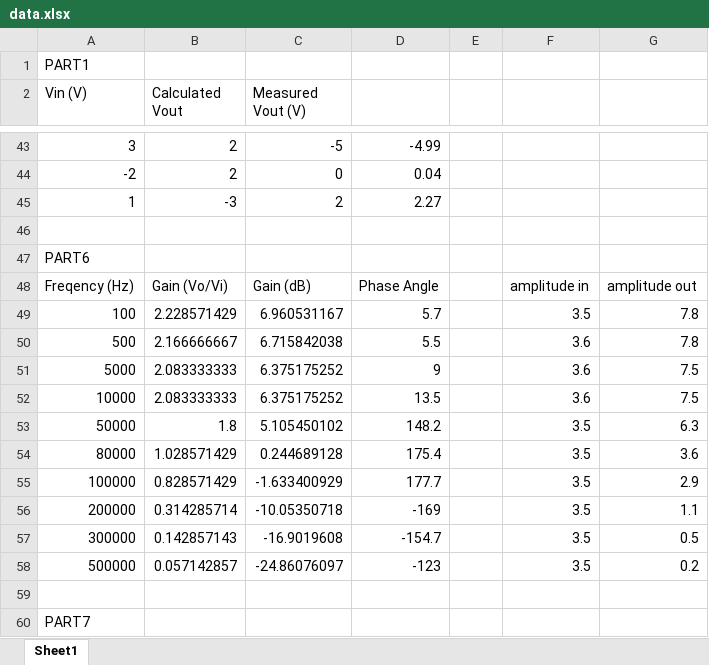
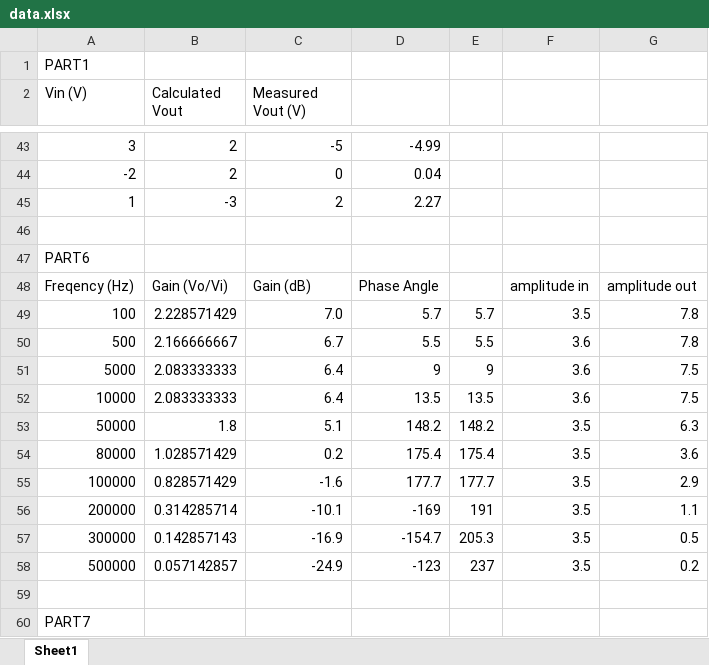
Before and after one commit to mohdfareed/cmpe460-reports, an Excel workbook: lab07/data.xlsx, sheet Sheet1, drawn as a sheet; only a part is shown, gaps mark what is left out; values as stored, in another font and other column widths than the file's, no borders; charts and pictures not drawn; the diff names each change by its address in the sheet, - before the commit and + after, or states it on an @@ line.

Commit message:
added graphs for low pass data

```diff
--- a/lab07/data.xlsx (sheet Sheet1)
+++ b/lab07/data.xlsx (sheet Sheet1)
-C49 (Measured Vout (V)): 6.960531167
+C49 (Measured Vout (V)): 7.0
-E49: (empty)
+E49: 5.7
-C50 (Measured Vout (V)): 6.715842038
+C50 (Measured Vout (V)): 6.7
-E50: (empty)
+E50: 5.5
-C51:C52 (Measured Vout (V)): 6.375175252
+C51:C52 (Measured Vout (V)): 6.4
-E51: (empty)
+E51: 9
-E52: (empty)
+E52: 13.5
-C53 (Measured Vout (V)): 5.105450102
+C53 (Measured Vout (V)): 5.1
-E53: (empty)
+E53: 148.2
-C54 (Measured Vout (V)): 0.244689128
+C54 (Measured Vout (V)): 0.2
-E54: (empty)
+E54: 175.4
-C55 (Measured Vout (V)): -1.633400929
+C55 (Measured Vout (V)): -1.6
-E55: (empty)
+E55: 177.7
-C56 (Measured Vout (V)): -10.05350718
+C56 (Measured Vout (V)): -10.1
-E56: (empty)
+E56: 191
-C57 (Measured Vout (V)): -16.9019608
+C57 (Measured Vout (V)): -16.9
-E57: (empty)
+E57: 205.3
-C58 (Measured Vout (V)): -24.86076097
+C58 (Measured Vout (V)): -24.9
-E58: (empty)
+E58: 237
```
Also changed, not shown: charts or pictures.
